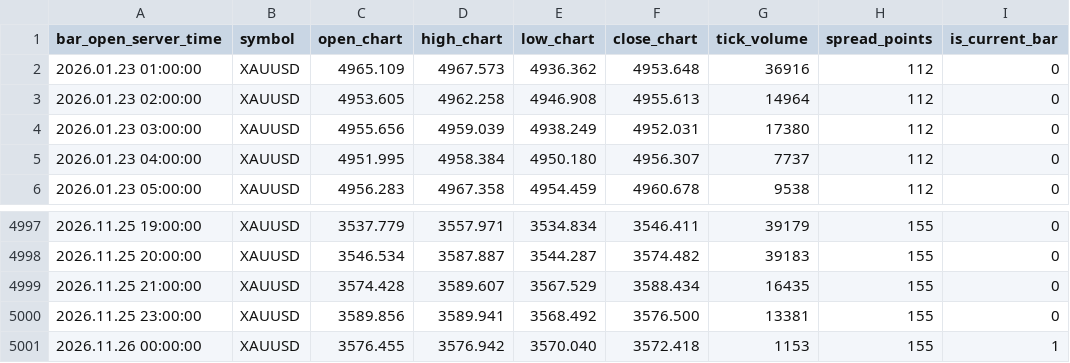
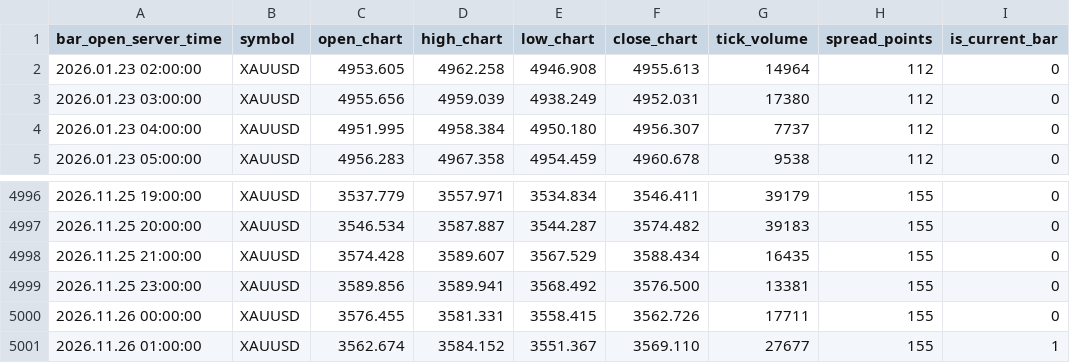
Before and after one commit to nkrabby/gold-terminal, a CSV file: market/exness_h1.csv, drawn as a sheet; only a part is shown, gaps mark what is left out.

Commit message:
data: refresh Exness XAUUSD market snapshot

```diff
--- a/market/exness_h1.csv
+++ b/market/exness_h1.csv
@@ -1,3 +1,2 @@
 bar_open_server_time,symbol,open_chart,high_chart,low_chart,close_chart,tick_volume,spread_points,is_current_bar
-2026.01.23 01:00:00,XAUUSD,4965.109,4967.573,4936.362,4953.648,36916,112,0
 2026.01.23 02:00:00,XAUUSD,4953.605,4962.258,4946.908,4955.613,14964,112,0
@@ -5000,2 +4999,3 @@ bar_open_server_time,symbol,open_chart,high_chart,low_chart,close_chart,tick_vol
 2026.11.25 23:00:00,XAUUSD,3589.856,3589.941,3568.492,3576.500,13381,155,0
-2026.11.26 00:00:00,XAUUSD,3576.455,3576.942,3570.040,3572.418,1153,155,1
+2026.11.26 00:00:00,XAUUSD,3576.455,3581.331,3558.415,3562.726,17711,155,0
+2026.11.26 01:00:00,XAUUSD,3562.674,3584.152,3551.367,3569.110,27677,155,1
```
Also changed, not shown: market/exness_m15.csv, 1 other file.
